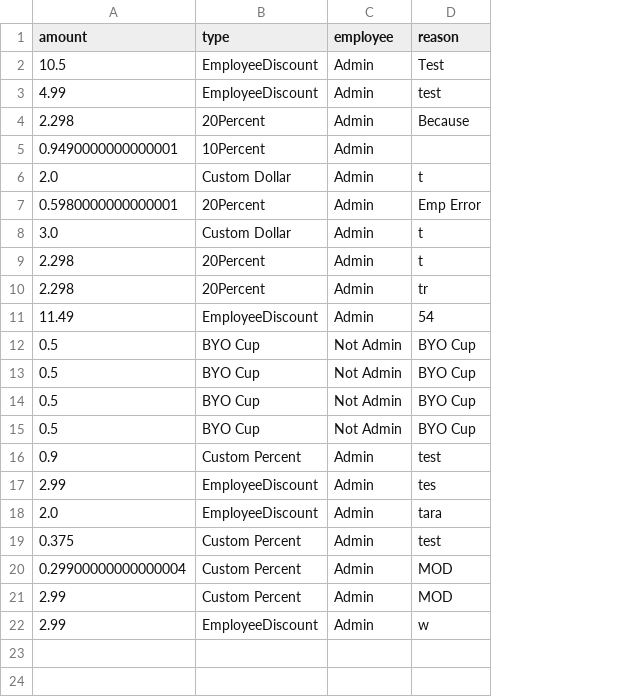
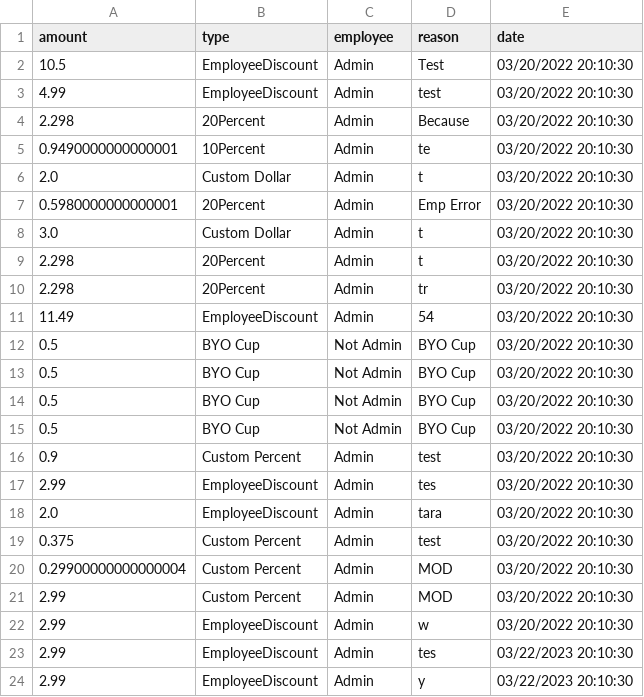
Before and after one commit to ethanh2003/SureCharge, a CSV file: csv_files/discounts_file.csv, drawn as a sheet; the diff names each change by its address in the sheet, - before the commit and + after, or states it on an @@ line.

Commit message:
Added discount report

```diff
--- a/csv_files/discounts_file.csv
+++ b/csv_files/discounts_file.csv
+column E (date), rows 2-22: all 03/20/2022 20:10:30
-D5 (reason): (empty)
+D5 (reason): te
+row 23: 2.99 | EmployeeDiscount | Admin | tes | 03/22/2023 20:10:30
+row 24: 2.99 | EmployeeDiscount | Admin | y | 03/22/2023 20:10:30
```
Also changed, not shown: csv_files/sales_file.csv, 3 other files.
